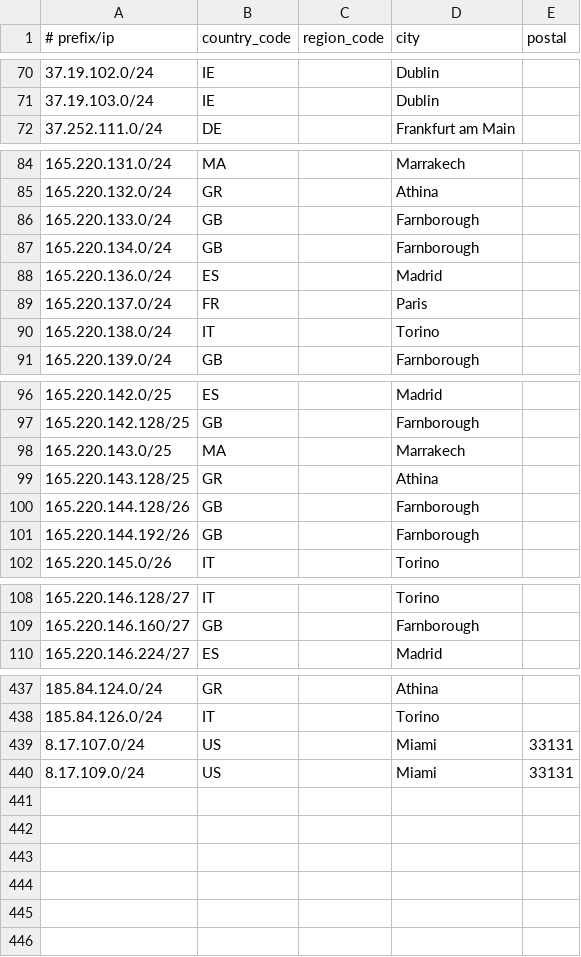
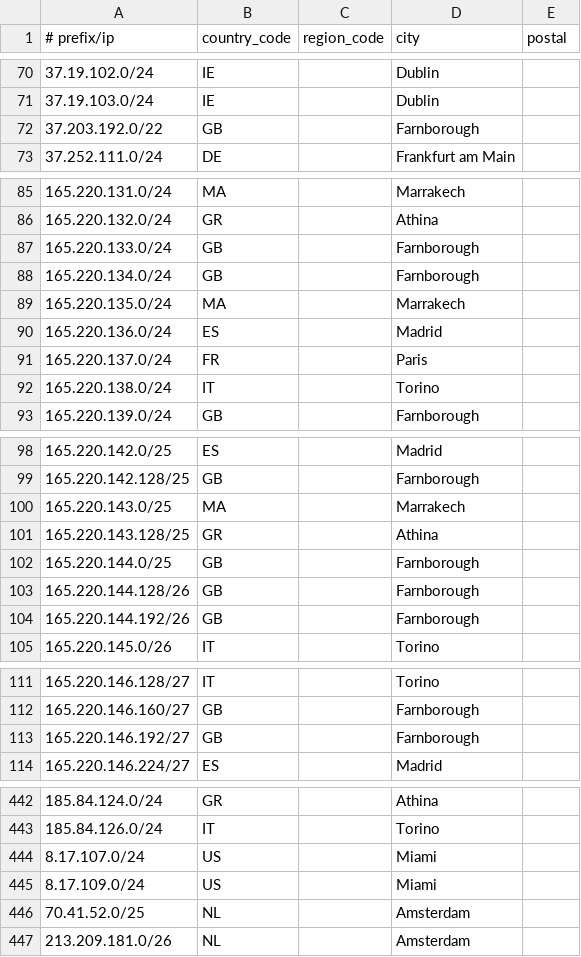
Before and after one commit to Viasat/geofeed, a CSV file: geofeed.csv, drawn as a sheet; only a part is shown, gaps mark what is left out; the diff covers the shown part only.

Commit message:
viasat geofeed

```diff
--- a/geofeed.csv
+++ b/geofeed.csv
@@ -71,2 +71,3 @@
 37.19.103.0/24,IE,,Dublin,
+37.203.192.0/22,GB,,Farnborough,
 37.252.111.0/24,DE,,Frankfurt am Main,
@@ -87,2 +88,3 @@
 165.220.134.0/24,GB,,Farnborough,
+165.220.135.0/24,MA,,Marrakech,
 165.220.136.0/24,ES,,Madrid,
@@ -99,2 +101,3 @@
 165.220.143.128/25,GR,,Athina,
+165.220.144.0/25,GB,,Farnborough,
 165.220.144.128/26,GB,,Farnborough,
@@ -109,2 +112,3 @@
 165.220.146.160/27,GB,,Farnborough,
+165.220.146.192/27,GB,,Farnborough,
 165.220.146.224/27,ES,,Madrid,
@@ -438,3 +443,5 @@
 185.84.126.0/24,IT,,Torino,
-8.17.107.0/24,US,,Miami,33131
-8.17.109.0/24,US,,Miami,33131
+8.17.107.0/24,US,,Miami,
+8.17.109.0/24,US,,Miami,
+70.41.52.0/25,NL,,Amsterdam,
+213.209.181.0/26,NL,,Amsterdam,
```
Also changed, not shown: 1 added row elsewhere in this file.
